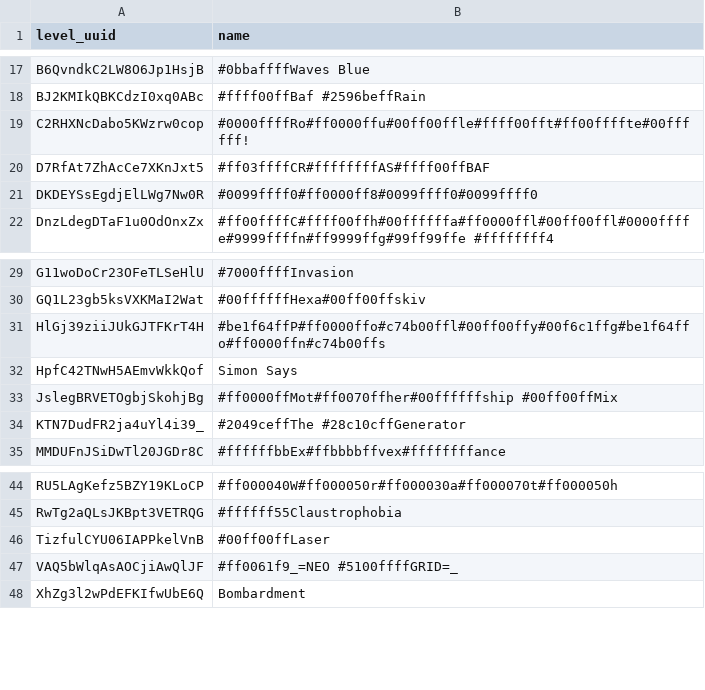
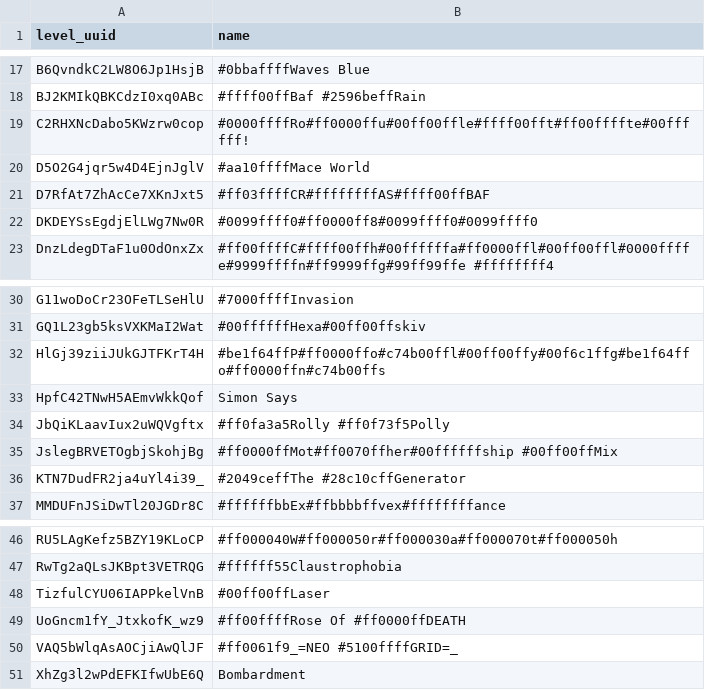
Before and after one commit to pewpewlive/ppl-data, a CSV file: level_data.csv, drawn as a sheet; only a part is shown, gaps mark what is left out; the diff covers the shown part only.

```diff
--- a/level_data.csv
+++ b/level_data.csv
@@ -19,2 +19,3 @@ BJ2KMIkQBKCdzI0xq0ABc,#ffff00ffBaf #2596beffRain
 C2RHXNcDabo5KWzrw0cop,#0000ffffRo#ff0000ffu#00ff00ffle#ffff00fft#ff00ffffte#00ffffff!
+D5O2G4jqr5w4D4EjnJglV,#aa10ffffMace World
 D7RfAt7ZhAcCe7XKnJxt5,#ff03ffffCR#ffffffffAS#ffff00ffBAF
@@ -32,2 +33,3 @@ HlGj39ziiJUkGJTFKrT4H,#be1f64ffP#ff0000ffo#c74b00ffl#00ff00ffy#00f6c1ffg#be1f64f
 HpfC42TNwH5AEmvWkkQof,Simon Says
+JbQiKLaavIux2uWQVgftx,#ff0fa3a5Rolly #ff0f73f5Polly
 JslegBRVETOgbjSkohjBg,#ff0000ffMot#ff0070ffher#00ffffffship #00ff00ffMix
@@ -46,2 +48,3 @@ RwTg2aQLsJKBpt3VETRQG,#ffffff55Claustrophobia
 TizfulCYU06IAPPkelVnB,#00ff00ffLaser
+UoGncm1fY_JtxkofK_wz9,#ff00ffffRose Of #ff0000ffDEATH
 VAQ5bWlqAsAOCjiAwQlJF,#ff0061f9_=NEO #5100ffffGRID=_
```
Also changed, not shown: 1 removed row and 9 edited cells elsewhere in this file, account_data.csv, 1 other file.
